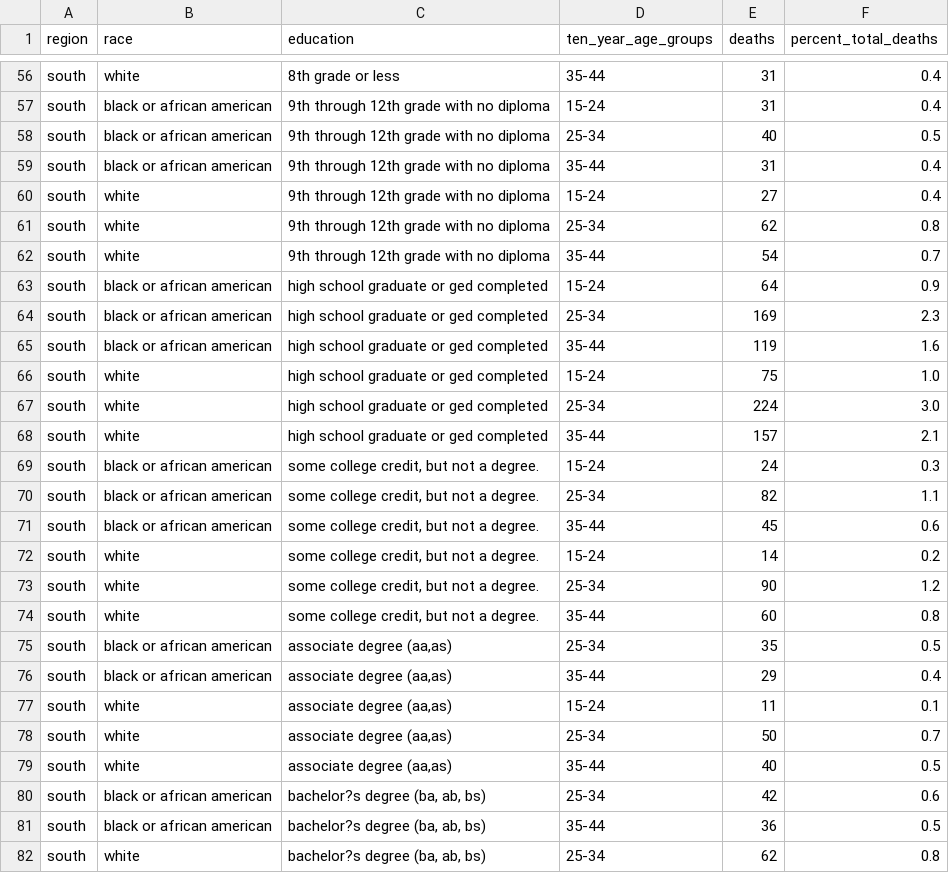
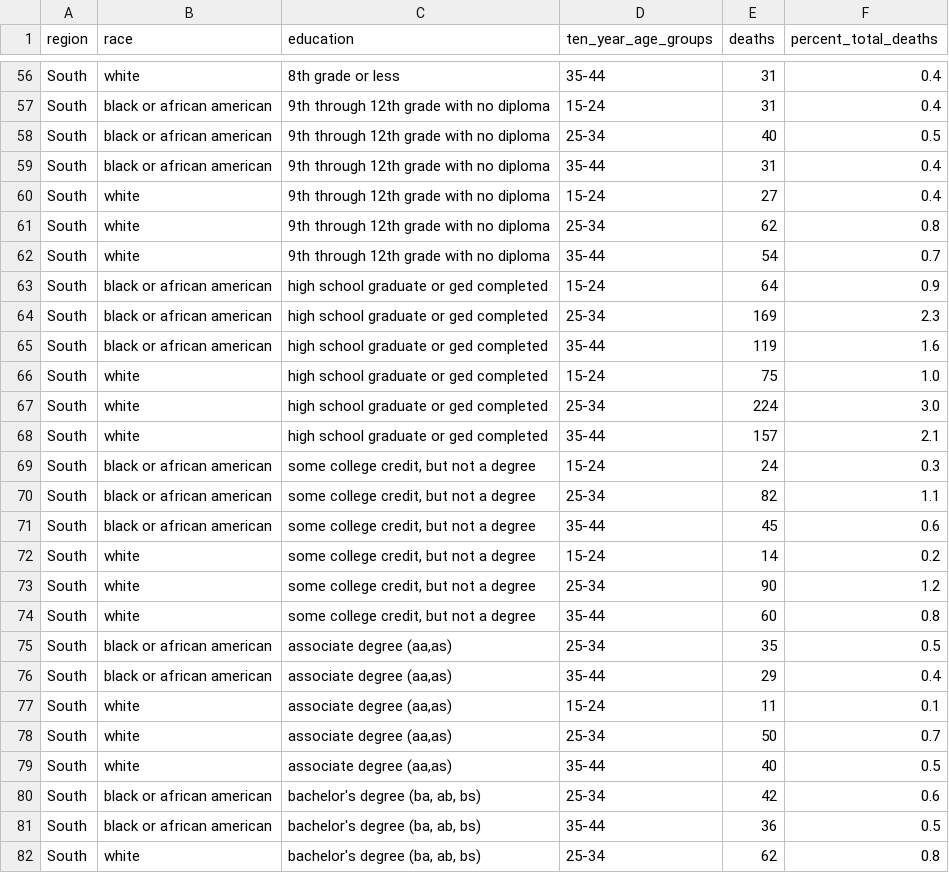
Before and after one commit to uchicago-2025-capp30122/30122-project-women-in-stem, a CSV file: data/clean_reg_age_educ.csv, drawn as a sheet; only a part is shown, gaps mark what is left out; the diff covers the shown part only; the diff names each change by its address in the sheet, - before the commit and + after, or states it on an @@ line.

Commit message:
upper case region, removed . from educ

```diff
--- a/data/clean_reg_age_educ.csv
+++ b/data/clean_reg_age_educ.csv
-A56:A82 (region): south
+A56:A82 (region): South
-C69:C74 (education): some college credit, but not a degree.
+C69:C74 (education): some college credit, but not a degree
-C80:C82 (education): bachelor?s degree (ba, ab, bs)
+C80:C82 (education): bachelor's degree (ba, ab, bs)
```
Also changed, not shown: 120 edited cells elsewhere in this file.
